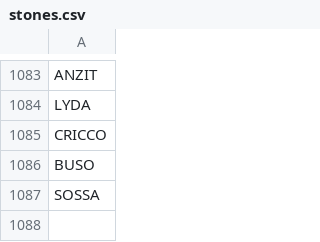
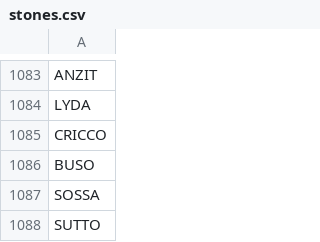
Before and after one commit to stonelore/stone, a CSV file: _data/stones.csv, drawn as a sheet; only a part is shown, gaps mark what is left out.

Commit message:
Append

```diff
--- a/_data/stones.csv
+++ b/_data/stones.csv
@@ -1087 +1087,2 @@ BUSO
 SOSSA
+SUTTO
```
